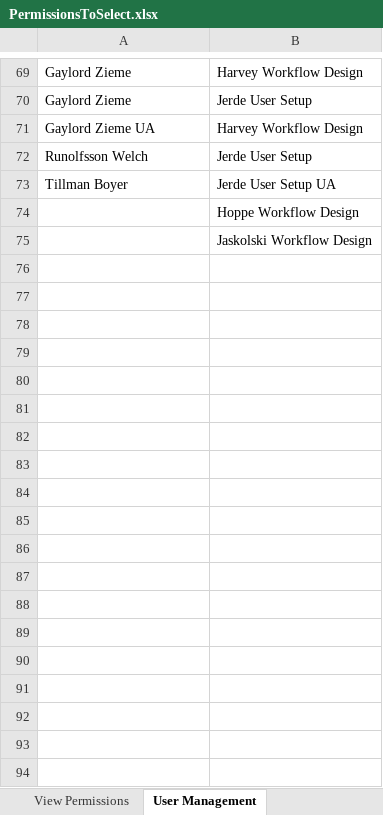
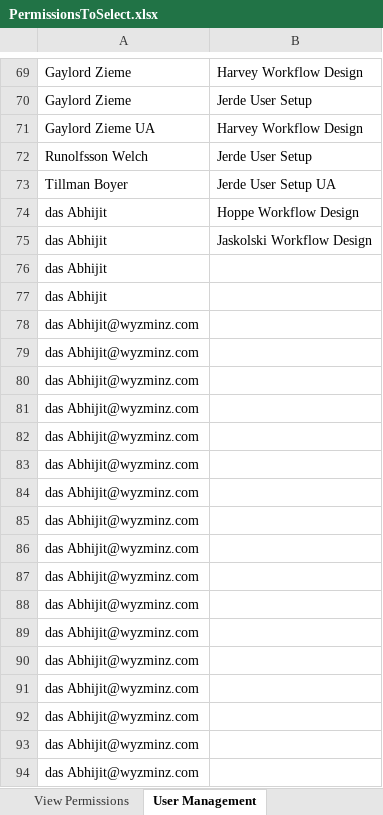
Before and after one commit to GopalReddy2000/Advaita, an Excel workbook: Advaita_TDD/ExcelFiles/PermissionsToSelect.xlsx, sheet User Management, drawn as a sheet; only a part is shown, gaps mark what is left out; values as stored, in another font and other column widths than the file's, no borders; the diff names each change by its address in the sheet, - before the commit and + after, or states it on an @@ line.

Commit message:
Abhijit Das 19.2.24

```diff
--- a/Advaita_TDD/ExcelFiles/PermissionsToSelect.xlsx (sheet User Management)
+++ b/Advaita_TDD/ExcelFiles/PermissionsToSelect.xlsx (sheet User Management)
-A74:A75: (empty)
+A74:A75: das Abhijit
+row 76: das Abhijit
+row 77: das Abhijit
+row 78: das Abhijit@wyzminz.com
+row 79: das Abhijit@wyzminz.com
+row 80: das Abhijit@wyzminz.com
+row 81: das Abhijit@wyzminz.com
+row 82: das Abhijit@wyzminz.com
+row 83: das Abhijit@wyzminz.com
+row 84: das Abhijit@wyzminz.com
+row 85: das Abhijit@wyzminz.com
+row 86: das Abhijit@wyzminz.com
+row 87: das Abhijit@wyzminz.com
+row 88: das Abhijit@wyzminz.com
+row 89: das Abhijit@wyzminz.com
+row 90: das Abhijit@wyzminz.com
+row 91: das Abhijit@wyzminz.com
+row 92: das Abhijit@wyzminz.com
+row 93: das Abhijit@wyzminz.com
+row 94: das Abhijit@wyzminz.com
```
Also changed, not shown: 42 other files.
